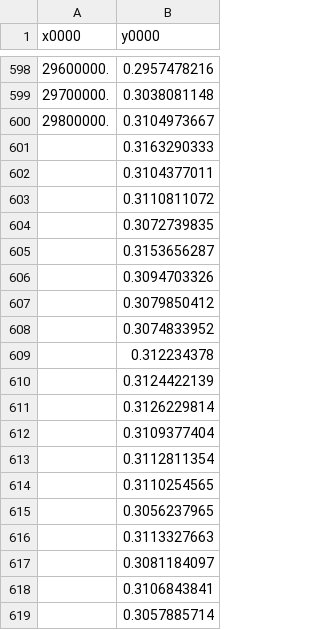
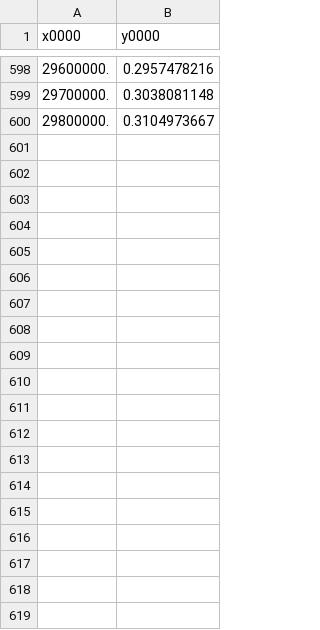
Before and after one commit to kilreall/contrast_research, a CSV file: 2025-10-24_contrast_vs_T/norm_600_us.csv, drawn as a sheet; only a part is shown, gaps mark what is left out; the diff covers the shown part only; the diff names each change by its address in the sheet, - before the commit and + after, or states it on an @@ line.

```diff
--- a/2025-10-24_contrast_vs_T/norm_600_us.csv
+++ b/2025-10-24_contrast_vs_T/norm_600_us.csv
-row 601:  | 0.3163290333
-row 602:  | 0.3104377011
-row 603:  | 0.3110811072
-row 604:  | 0.3072739835
-row 605:  | 0.3153656287
-row 606:  | 0.3094703326
-row 607:  | 0.3079850412
-row 608:  | 0.3074833952
-row 609:  | 0.312234378
-row 610:  | 0.3124422139
-row 611:  | 0.3126229814
-row 612:  | 0.3109377404
-row 613:  | 0.3112811354
-row 614:  | 0.3110254565
-row 615:  | 0.3056237965
-row 616:  | 0.3113327663
-row 617:  | 0.3081184097
-row 618:  | 0.3106843841
-row 619:  | 0.3057885714
```
Also changed, not shown: 165 removed rows elsewhere in this file, 2025-10-24_contrast_vs_T/norm_1600_us.csv, 2025-10-24_contrast_vs_T/norm_2200_us.csv, 17 other files.
